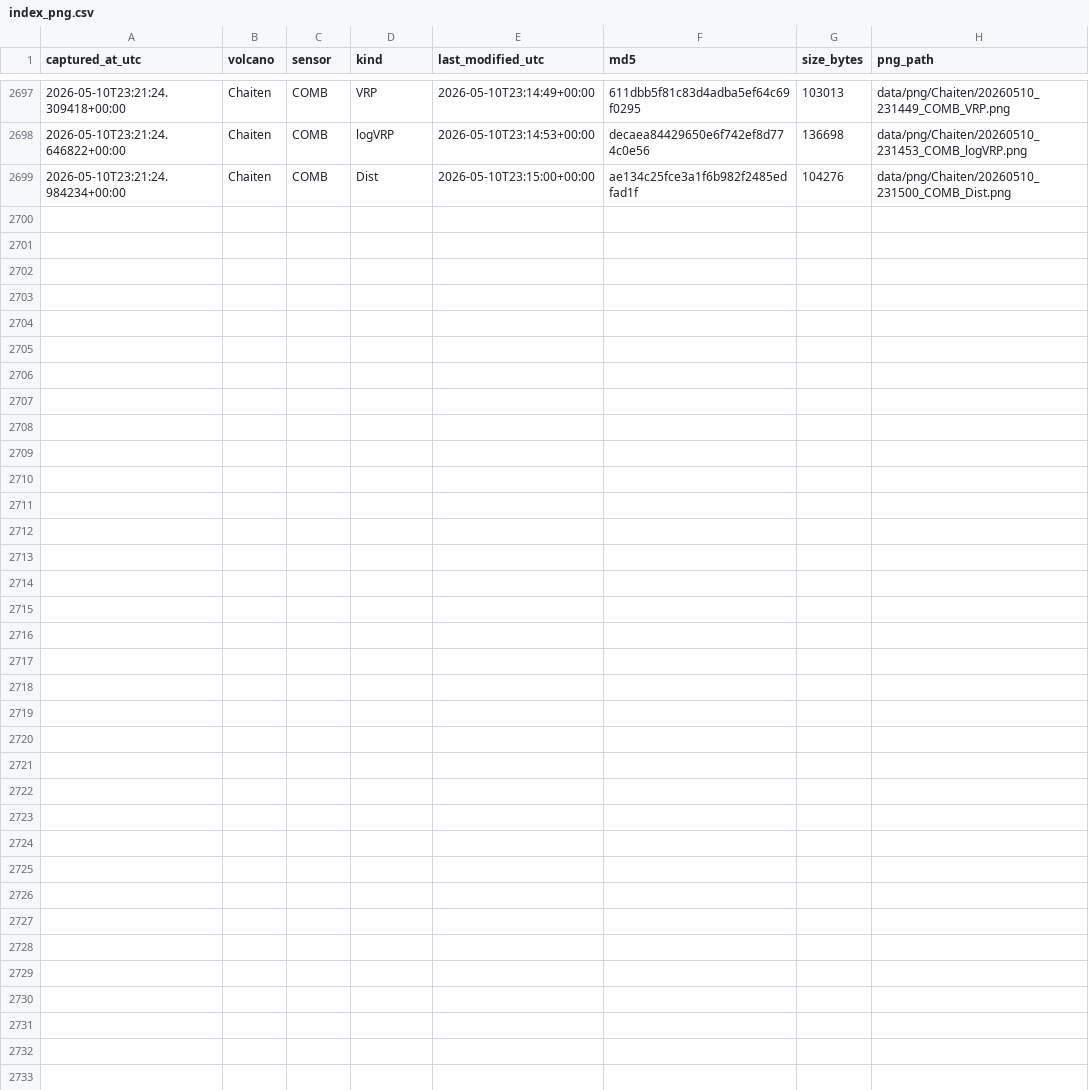
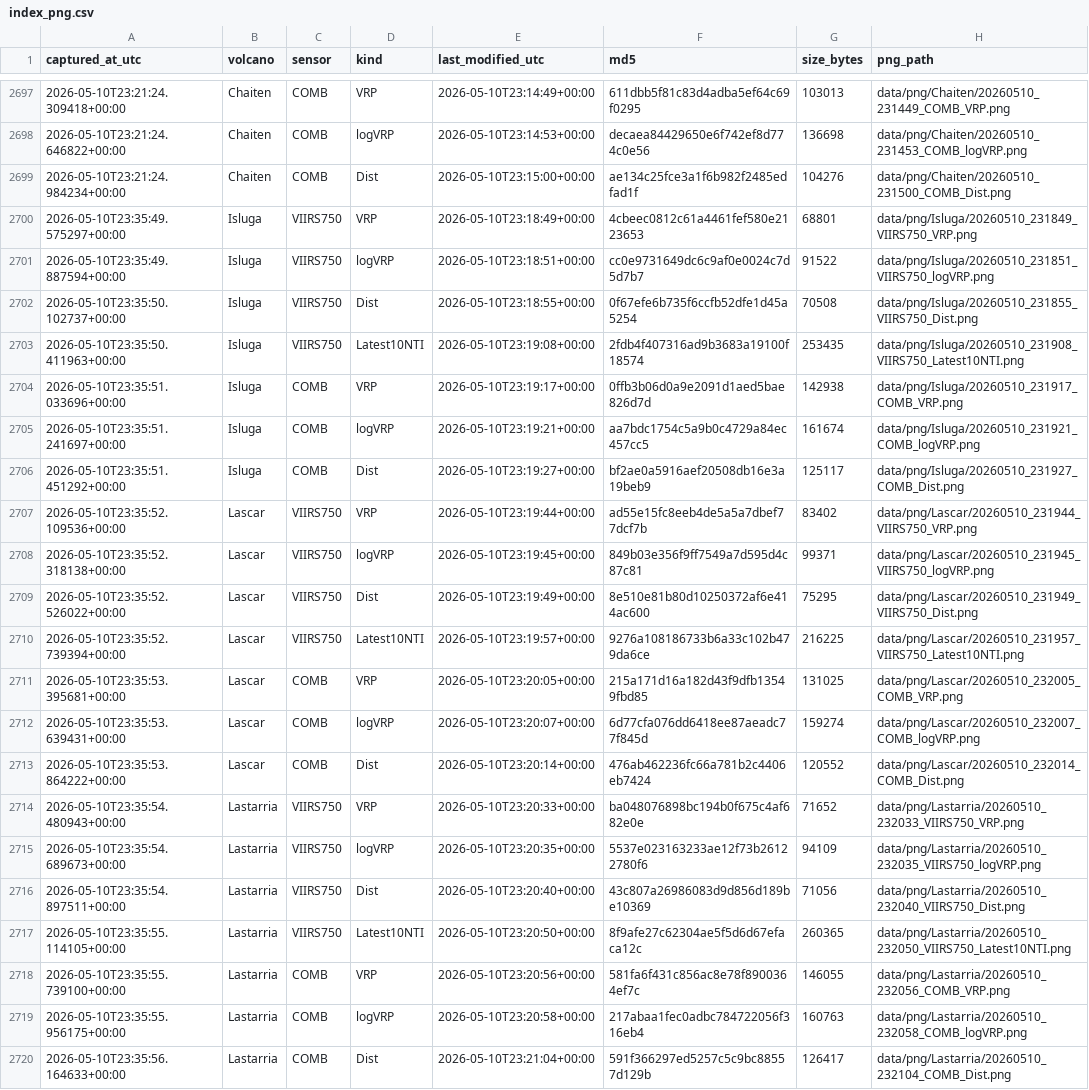
Before and after one commit to MendozaVolcanic/mirova-tif-archive, a CSV file: index_png.csv, drawn as a sheet; only a part is shown, gaps mark what is left out.

```diff
--- a/index_png.csv
+++ b/index_png.csv
@@ -2699 +2699,22 @@ captured_at_utc,volcano,sensor,kind,last_modified_utc,md5,size_bytes,png_path
 2026-05-10T23:21:24.984234+00:00,Chaiten,COMB,Dist,2026-05-10T23:15:00+00:00,ae134c25fce3a1f6b982f2485edfad1f,104276,data/png/Chaiten/20260510_231500_COMB_Dist.png
+2026-05-10T23:35:49.575297+00:00,Isluga,VIIRS750,VRP,2026-05-10T23:18:49+00:00,4cbeec0812c61a4461fef580e2123653,68801,data/png/Isluga/20260510_231849_VIIRS750_VRP.png
+2026-05-10T23:35:49.887594+00:00,Isluga,VIIRS750,logVRP,2026-05-10T23:18:51+00:00,cc0e9731649dc6c9af0e0024c7d5d7b7,91522,data/png/Isluga/20260510_231851_VIIRS750_logVRP.png
+2026-05-10T23:35:50.102737+00:00,Isluga,VIIRS750,Dist,2026-05-10T23:18:55+00:00,0f67efe6b735f6ccfb52dfe1d45a5254,70508,data/png/Isluga/20260510_231855_VIIRS750_Dist.png
+2026-05-10T23:35:50.411963+00:00,Isluga,VIIRS750,Latest10NTI,2026-05-10T23:19:08+00:00,2fdb4f407316ad9b3683a19100f18574,253435,data/png/Isluga/20260510_231908_VIIRS750_Latest10NTI.png
+2026-05-10T23:35:51.033696+00:00,Isluga,COMB,VRP,2026-05-10T23:19:17+00:00,0ffb3b06d0a9e2091d1aed5bae826d7d,142938,data/png/Isluga/20260510_231917_COMB_VRP.png
+2026-05-10T23:35:51.241697+00:00,Isluga,COMB,logVRP,2026-05-10T23:19:21+00:00,aa7bdc1754c5a9b0c4729a84ec457cc5,161674,data/png/Isluga/20260510_231921_COMB_logVRP.png
+2026-05-10T23:35:51.451292+00:00,Isluga,COMB,Dist,2026-05-10T23:19:27+00:00,bf2ae0a5916aef20508db16e3a19beb9,125117,data/png/Isluga/20260510_231927_COMB_Dist.png
+2026-05-10T23:35:52.109536+00:00,Lascar,VIIRS750,VRP,2026-05-10T23:19:44+00:00,ad55e15fc8eeb4de5a5a7dbef77dcf7b,83402,data/png/Lascar/20260510_231944_VIIRS750_VRP.png
+2026-05-10T23:35:52.318138+00:00,Lascar,VIIRS750,logVRP,2026-05-10T23:19:45+00:00,849b03e356f9ff7549a7d595d4c87c81,99371,data/png/Lascar/20260510_231945_VIIRS750_logVRP.png
+2026-05-10T23:35:52.526022+00:00,Lascar,VIIRS750,Dist,2026-05-10T23:19:49+00:00,8e510e81b80d10250372af6e414ac600,75295,data/png/Lascar/20260510_231949_VIIRS750_Dist.png
+2026-05-10T23:35:52.739394+00:00,Lascar,VIIRS750,Latest10NTI,2026-05-10T23:19:57+00:00,9276a108186733b6a33c102b479da6ce,216225,data/png/Lascar/20260510_231957_VIIRS750_Latest10NTI.png
+2026-05-10T23:35:53.395681+00:00,Lascar,COMB,VRP,2026-05-10T23:20:05+00:00,215a171d16a182d43f9dfb13549fbd85,131025,data/png/Lascar/20260510_232005_COMB_VRP.png
+2026-05-10T23:35:53.639431+00:00,Lascar,COMB,logVRP,2026-05-10T23:20:07+00:00,6d77cfa076dd6418ee87aeadc77f845d,159274,data/png/Lascar/20260510_232007_COMB_logVRP.png
+2026-05-10T23:35:53.864222+00:00,Lascar,COMB,Dist,2026-05-10T23:20:14+00:00,476ab462236fc66a781b2c4406eb7424,120552,data/png/Lascar/20260510_232014_COMB_Dist.png
+2026-05-10T23:35:54.480943+00:00,Lastarria,VIIRS750,VRP,2026-05-10T23:20:33+00:00,ba048076898bc194b0f675c4af682e0e,71652,data/png/Lastarria/20260510_232033_VIIRS750_VRP.png
+2026-05-10T23:35:54.689673+00:00,Lastarria,VIIRS750,logVRP,2026-05-10T23:20:35+00:00,5537e023163233ae12f73b26122780f6,94109,data/png/Lastarria/20260510_232035_VIIRS750_logVRP.png
+2026-05-10T23:35:54.897511+00:00,Lastarria,VIIRS750,Dist,2026-05-10T23:20:40+00:00,43c807a26986083d9d856d189be10369,71056,data/png/Lastarria/20260510_232040_VIIRS750_Dist.png
+2026-05-10T23:35:55.114105+00:00,Lastarria,VIIRS750,Latest10NTI,2026-05-10T23:20:50+00:00,8f9afe27c62304ae5f5d6d67efaca12c,260365,data/png/Lastarria/20260510_232050_VIIRS750_Latest10NTI.png
+2026-05-10T23:35:55.739100+00:00,Lastarria,COMB,VRP,2026-05-10T23:20:56+00:00,581fa6f431c856ac8e78f8900364ef7c,146055,data/png/Lastarria/20260510_232056_COMB_VRP.png
+2026-05-10T23:35:55.956175+00:00,Lastarria,COMB,logVRP,2026-05-10T23:20:58+00:00,217abaa1fec0adbc784722056f316eb4,160763,data/png/Lastarria/20260510_232058_COMB_logVRP.png
+2026-05-10T23:35:56.164633+00:00,Lastarria,COMB,Dist,2026-05-10T23:21:04+00:00,591f366297ed5257c5c9bc88557d129b,126417,data/png/Lastarria/20260510_232104_COMB_Dist.png
```
Also changed, not shown: index.csv, 27 other files.
